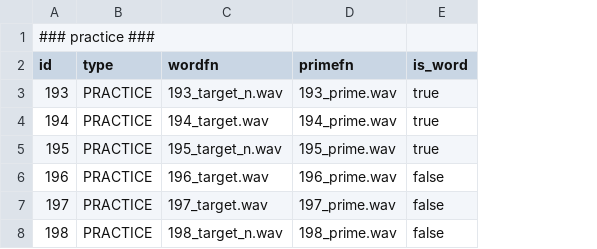
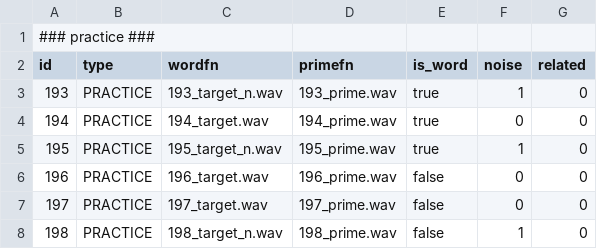
Before and after one commit to UiL-OTS-labs/ZEP2-audlexdec-ap, a CSV file: stimuli/prac_items.csv, drawn as a sheet; the diff names each change by its address in the sheet, - before the commit and + after, or states it on an @@ line.

```diff
--- a/stimuli/prac_items.csv
+++ b/stimuli/prac_items.csv
+column F (noise), rows 3-8: 1 | 0 | 1 | 0 | 0 | 1
+column G (related), rows 3-8: all 0
```
Also changed, not shown: stimuli/list1.csv, stimuli/list2.csv, 5 other files.
